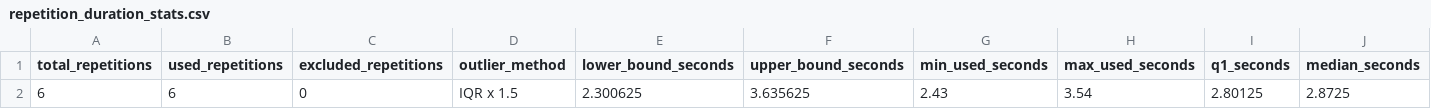
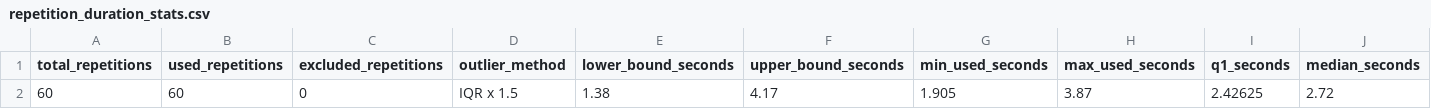
Before and after one commit to abenjas69/v1-motion-standard-curves, a CSV file: outputs/squat/repetition_duration_stats.csv, drawn as a sheet; only a part is shown; removed rows and columns are numbered as before the commit, all else as after; rows hold the shown columns only; the diff names each change by its address in the sheet, - before the commit and + after, or states it on an @@ line.

```diff
--- a/outputs/squat/repetition_duration_stats.csv
+++ b/outputs/squat/repetition_duration_stats.csv
-row 2: 6 | 6 | 0 | IQR x 1.5 | 2.300625 | 3.635625 | 2.43 | 3.54 | 2.80125 | 2.8725
+row 2: 60 | 60 | 0 | IQR x 1.5 | 1.38 | 4.17 | 1.905 | 3.87 | 2.42625 | 2.72
```
Also changed, not shown: outputs/squat/session_summary.csv, outputs/squat/standard_3_repetitions.csv, 10 other files.
